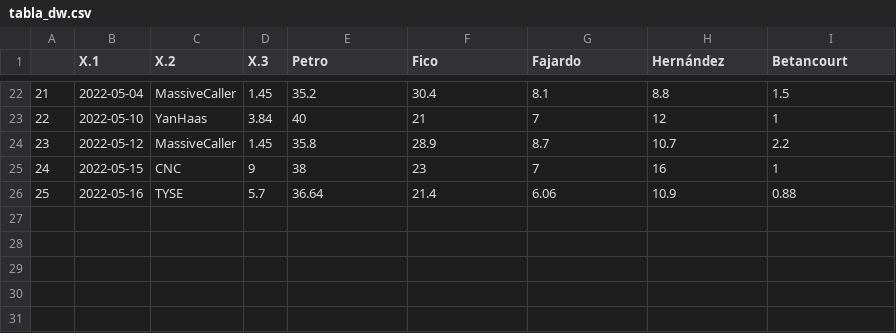
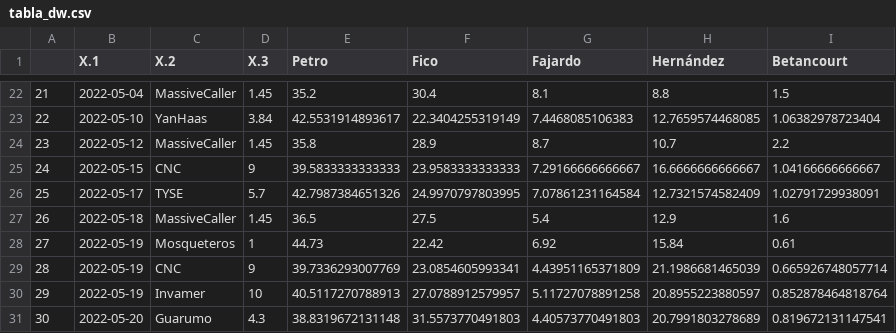
Before and after one commit to JorgeGalindo/co-elect-2022, a CSV file: tabla_dw.csv, drawn as a sheet; only a part is shown, gaps mark what is left out; the diff covers the shown part only.

```diff
--- a/tabla_dw.csv
+++ b/tabla_dw.csv
@@ -22,5 +22,10 @@
 "21",2022-05-04,"MassiveCaller",1.45,35.2,30.4,8.1,8.8,1.5
-"22",2022-05-10,"YanHaas",3.84,40,21,7,12,1
+"22",2022-05-10,"YanHaas",3.84,42.5531914893617,22.3404255319149,7.4468085106383,12.7659574468085,1.06382978723404
 "23",2022-05-12,"MassiveCaller",1.45,35.8,28.9,8.7,10.7,2.2
-"24",2022-05-15,"CNC",9,38,23,7,16,1
-"25",2022-05-16,"TYSE",5.7,36.64,21.4,6.06,10.9,0.88
+"24",2022-05-15,"CNC",9,39.5833333333333,23.9583333333333,7.29166666666667,16.6666666666667,1.04166666666667
+"25",2022-05-17,"TYSE",5.7,42.7987384651326,24.9970797803995,7.07861231164584,12.7321574582409,1.02791729938091
+"26",2022-05-18,"MassiveCaller",1.45,36.5,27.5,5.4,12.9,1.6
+"27",2022-05-19,"Mosqueteros",1,44.73,22.42,6.92,15.84,0.61
+"28",2022-05-19,"CNC",9,39.7336293007769,23.0854605993341,4.43951165371809,21.1986681465039,0.665926748057714
+"29",2022-05-19,"Invamer",10,40.5117270788913,27.0788912579957,5.11727078891258,20.8955223880597,0.852878464818764
+"30",2022-05-20,"Guarumo",4.3,38.8319672131148,31.5573770491803,4.40573770491803,20.7991803278689,0.819672131147541
```
Also changed, not shown: 59 edited cells elsewhere in this file, pre_post_dw.csv, promedio_dw.csv, 16 other files.
